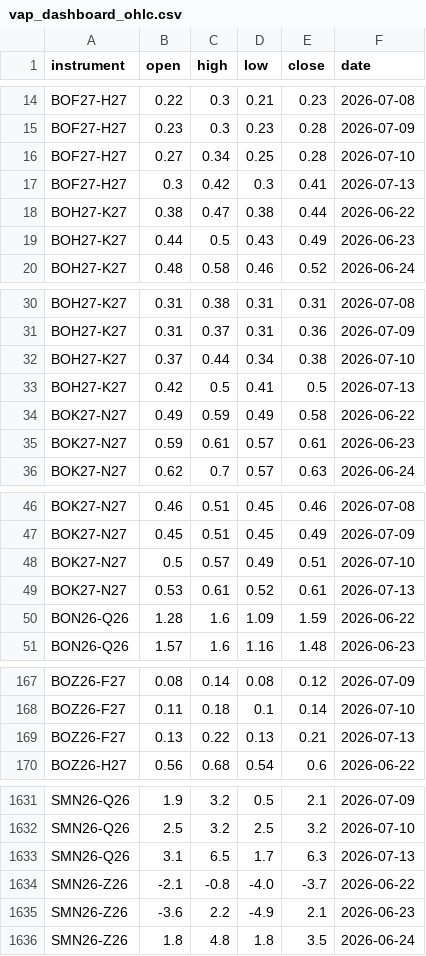
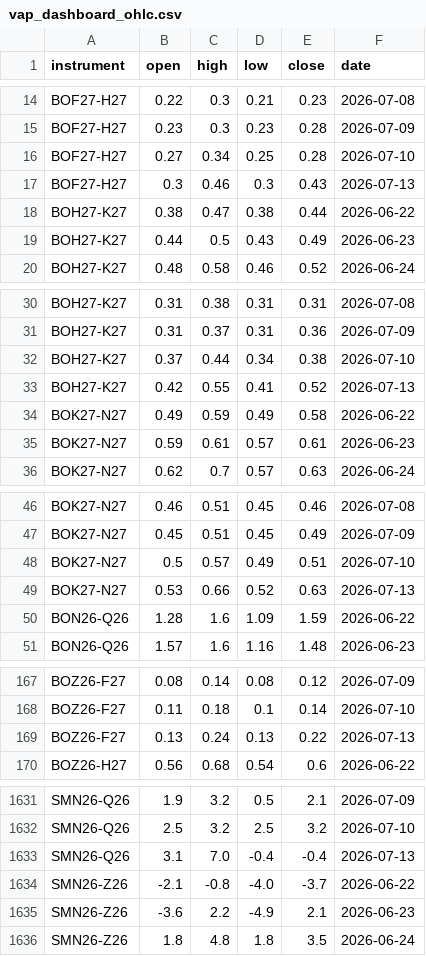
Before and after one commit to anuj-srivastava2024/Vap_dashboard, a CSV file: vap_dashboard_ohlc.csv, drawn as a sheet; only a part is shown, gaps mark what is left out; the diff covers the shown part only.

```diff
--- a/vap_dashboard_ohlc.csv
+++ b/vap_dashboard_ohlc.csv
@@ -16,3 +16,3 @@ BOF27-H27,0.23,0.3,0.23,0.28,2026-07-09
 BOF27-H27,0.27,0.34,0.25,0.28,2026-07-10
-BOF27-H27,0.3,0.42,0.3,0.41,2026-07-13
+BOF27-H27,0.3,0.46,0.3,0.43,2026-07-13
 BOH27-K27,0.38,0.47,0.38,0.44,2026-06-22
@@ -32,3 +32,3 @@ BOH27-K27,0.31,0.37,0.31,0.36,2026-07-09
 BOH27-K27,0.37,0.44,0.34,0.38,2026-07-10
-BOH27-K27,0.42,0.5,0.41,0.5,2026-07-13
+BOH27-K27,0.42,0.55,0.41,0.52,2026-07-13
 BOK27-N27,0.49,0.59,0.49,0.58,2026-06-22
@@ -48,3 +48,3 @@ BOK27-N27,0.45,0.51,0.45,0.49,2026-07-09
 BOK27-N27,0.5,0.57,0.49,0.51,2026-07-10
-BOK27-N27,0.53,0.61,0.52,0.61,2026-07-13
+BOK27-N27,0.53,0.66,0.52,0.63,2026-07-13
 BON26-Q26,1.28,1.6,1.09,1.59,2026-06-22
@@ -168,3 +168,3 @@ BOZ26-F27,0.08,0.14,0.08,0.12,2026-07-09
 BOZ26-F27,0.11,0.18,0.1,0.14,2026-07-10
-BOZ26-F27,0.13,0.22,0.13,0.21,2026-07-13
+BOZ26-F27,0.13,0.24,0.13,0.22,2026-07-13
 BOZ26-H27,0.56,0.68,0.54,0.6,2026-06-22
@@ -1632,3 +1632,3 @@ SMN26-Q26,1.9,3.2,0.5,2.1,2026-07-09
 SMN26-Q26,2.5,3.2,2.5,3.2,2026-07-10
-SMN26-Q26,3.1,6.5,1.7,6.3,2026-07-13
+SMN26-Q26,3.1,7.0,-0.4,-0.4,2026-07-13
 SMN26-Z26,-2.1,-0.8,-4.0,-3.7,2026-06-22
```
Also changed, not shown: 57 edited cells elsewhere in this file, delta.csv, vap_dashboard_main.csv.
